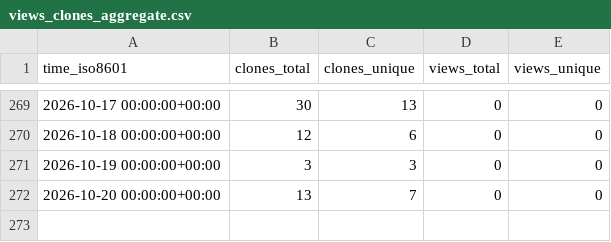
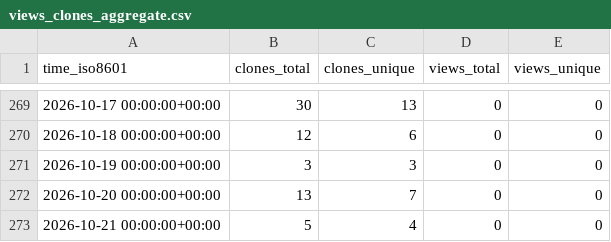
Before and after one commit to EarthSciML/UrbanCanopy.jl, a CSV file: EarthSciML/UrbanCanopy.jl/ghrs-data/views_clones_aggregate.csv, drawn as a sheet; only a part is shown, gaps mark what is left out.

```diff
--- a/EarthSciML/UrbanCanopy.jl/ghrs-data/views_clones_aggregate.csv
+++ b/EarthSciML/UrbanCanopy.jl/ghrs-data/views_clones_aggregate.csv
@@ -272 +272,2 @@ time_iso8601,clones_total,clones_unique,views_total,views_unique
 2026-10-20 00:00:00+00:00,13,7,0,0
+2026-10-21 00:00:00+00:00,5,4,0,0
```
Also changed, not shown: 1 other file.
